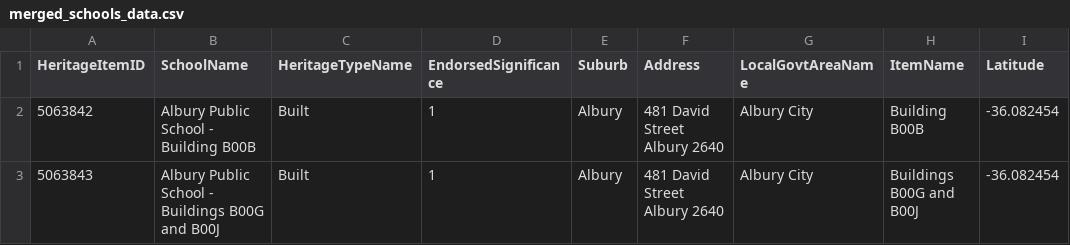
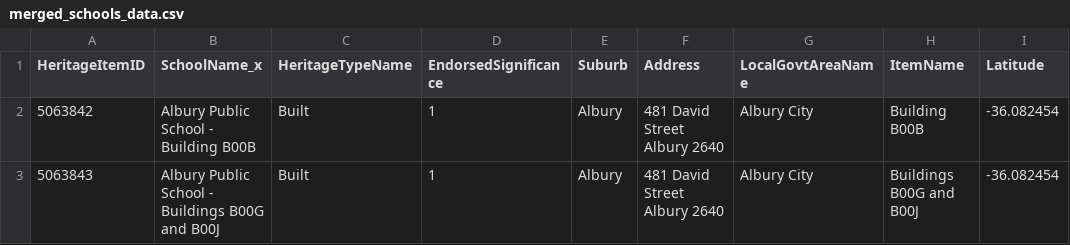
Before and after one commit to thisstewisstu/fit3179, a CSV file: Week 9 Homework/data/merged_schools_data.csv, drawn as a sheet; only a part is shown; the diff names each change by its address in the sheet, - before the commit and + after, or states it on an @@ line.

```diff
--- a/Week 9 Homework/data/merged_schools_data.csv
+++ b/Week 9 Homework/data/merged_schools_data.csv
-B1: SchoolName
+B1: SchoolName_x
```
Also changed, not shown: 6 other files.
